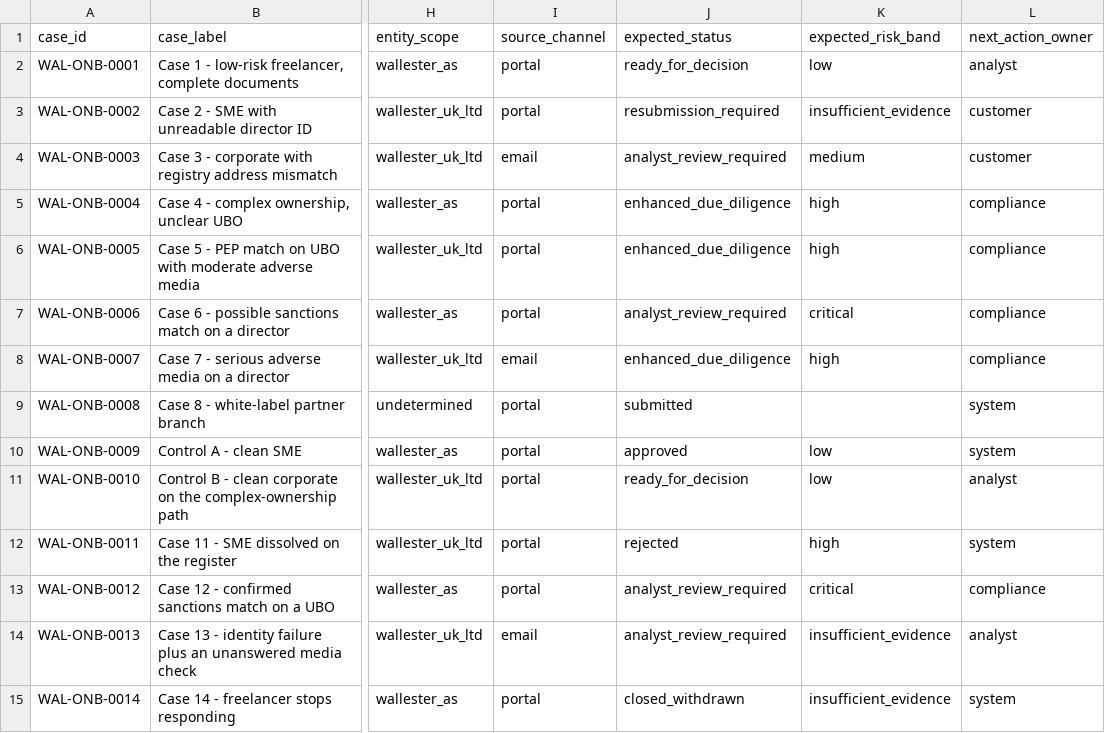
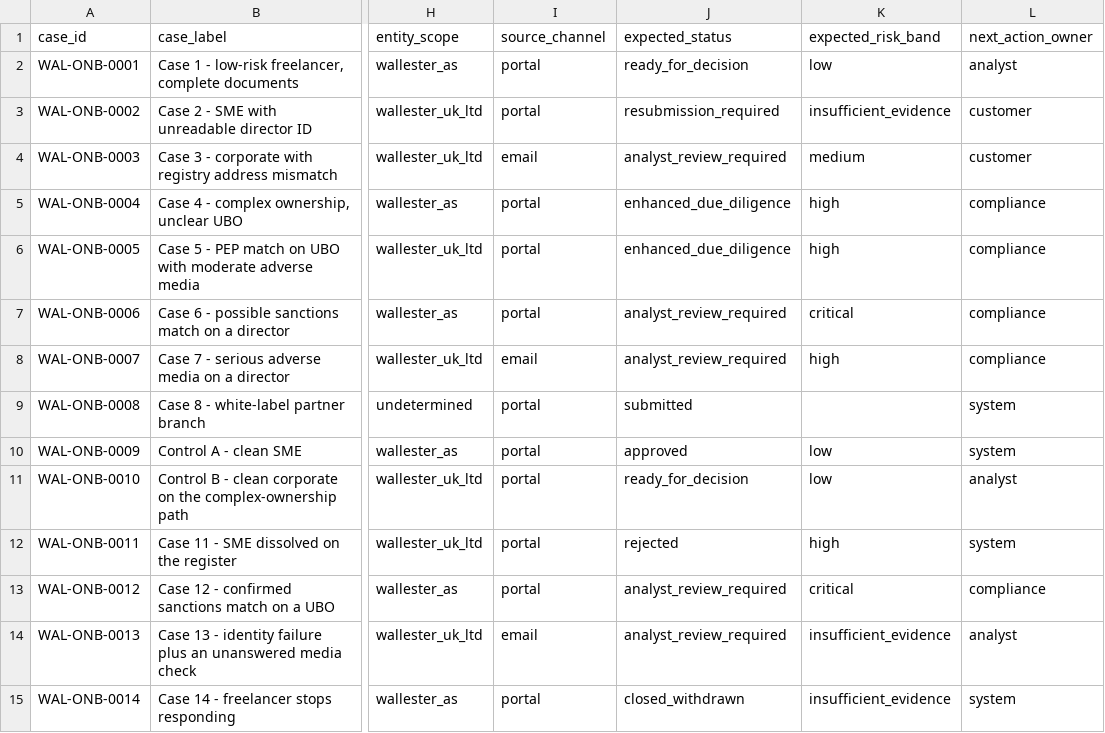
Before and after one commit to artie-bee/kyb_kyc, a CSV file: wallester_uc4_dataset/case_map.csv, drawn as a sheet; only a part is shown, gaps mark what is left out; the diff names each change by its address in the sheet, - before the commit and + after, or states it on an @@ line.

```diff
--- a/wallester_uc4_dataset/case_map.csv
+++ b/wallester_uc4_dataset/case_map.csv
-J8 (expected_status): enhanced_due_diligence
+J8 (expected_status): analyst_review_required
```
Also changed, not shown: wallester_uc4_dataset/audit_event.csv, wallester_uc4_dataset/communication.csv, 8 other files.
